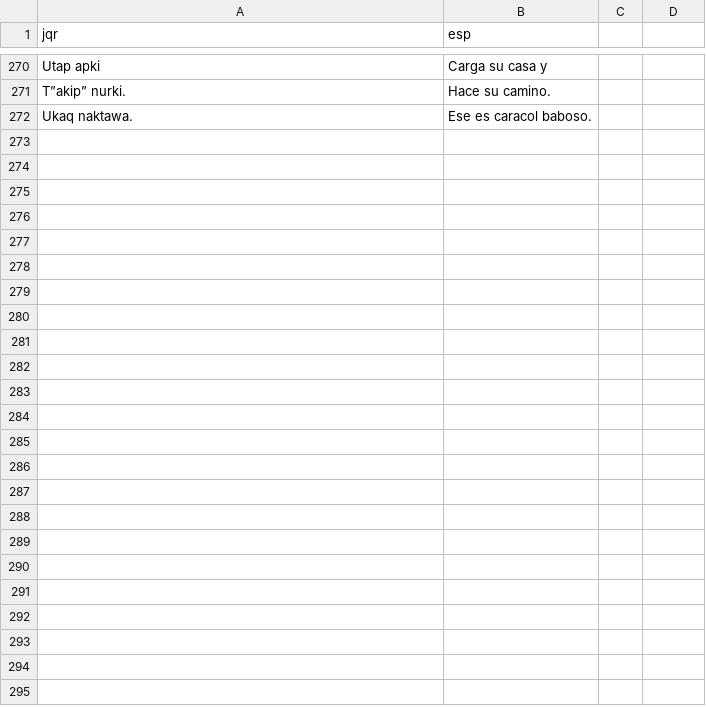
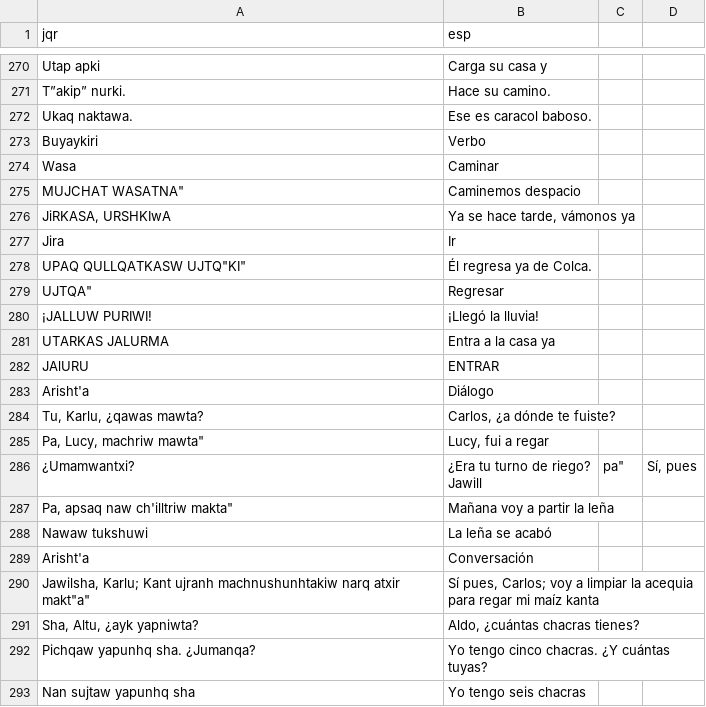
Before and after one commit to Josuah19S/jaqaru-digital-corpus, a CSV file: data/final/digital-corpus-jaqaru.csv, drawn as a sheet; only a part is shown, gaps mark what is left out; ↵ is a line break in a cell; the diff names each change by its address in the sheet, - before the commit and + after, or states it on an @@ line.

Commit message:
feat: add OCR processor for TikTok video captures and update corpus

```diff
--- a/data/final/digital-corpus-jaqaru.csv
+++ b/data/final/digital-corpus-jaqaru.csv
+row 273: Buyaykiri | Verbo
+row 274: Wasa | Caminar
+row 275: MUJCHAT WASATNA" | Caminemos despacio
+row 276: JiRKASA, URSHKIwA | Ya se hace tarde, vámonos ya
+row 277: Jira | Ir
+row 278: UPAQ QULLQATKASW UJTQ"KI" | Él regresa ya de Colca.
+row 279: UJTQA" | Regresar
+row 280: ¡JALLUW PURIWI! | ¡Llegó la lluvia!
+row 281: UTARKAS JALURMA | Entra a la casa ya
+row 282: JAlURU | ENTRAR
+row 283: Arisht'a | Diálogo
+row 284: Tu, Karlu, ¿qawas mawta? | Carlos, ¿a dónde te fuiste?
+row 285: Pa, Lucy, machriw mawta" | Lucy, fui a regar
+row 286: ¿Umamwantxi? | ¿Era tu turno de riego? ↵ Jawill | pa" | Sí, pues
+row 287: Pa, apsaq naw ch'illtriw makta" | Mañana voy a partir la leña
+row 288: Nawaw tukshuwi | La leña se acabó
+row 289: Arisht'a | Conversación
+row 290: Jawilsha, Karlu; Kant ujranh machnushunhtakiw narq atxir makt"a" | Sí pues, Carlos; voy a limpiar la acequia para regar mi maíz kanta
+row 291: Sha, Altu, ¿ayk yapniwta? | Aldo, ¿cuántas chacras tienes?
+row 292: Pichqaw yapunhq sha. ¿Jumanqa? | Yo tengo cinco chacras. ¿Y cuántas tuyas?
+row 293: Nan sujtaw yapunhq sha | Yo tengo seis chacras
```
Also changed, not shown: 10 other files.
